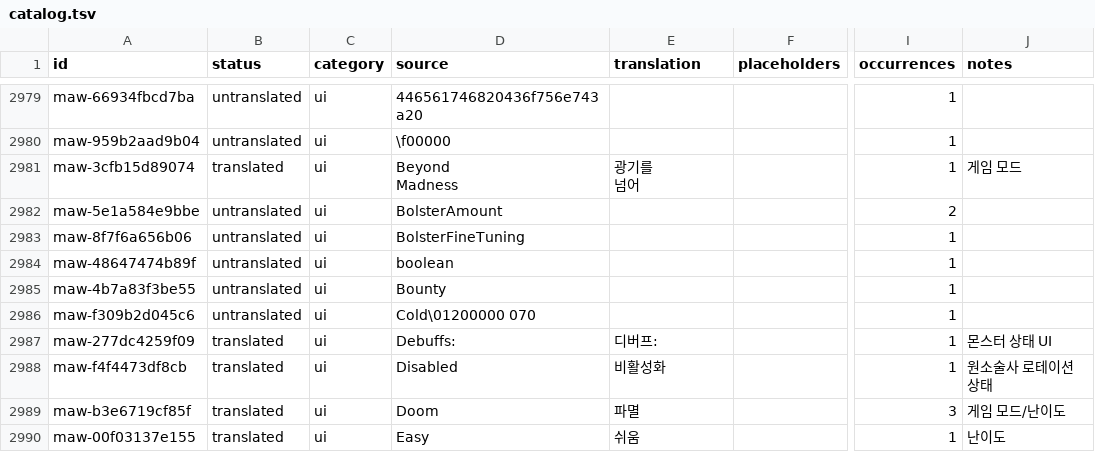
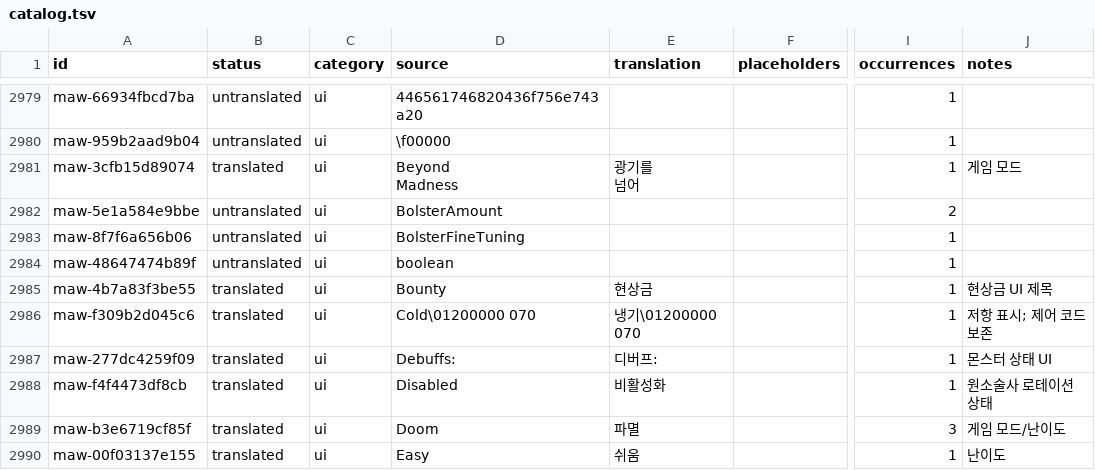
Before and after one commit to munument1/-KR-Maw-Mod-MMMerge, a TSV file: localization/catalog.tsv, drawn as a sheet; only a part is shown, gaps mark what is left out; the diff covers the shown part only; the diff names each change by its address in the sheet, - before the commit and + after, or states it on an @@ line.

```diff
--- a/localization/catalog.tsv
+++ b/localization/catalog.tsv
-B2985:B2986 (status): untranslated
+B2985:B2986 (status): translated
-E2985 (translation): (empty)
+E2985 (translation): 현상금
-J2985 (notes): (empty)
+J2985 (notes): 현상금 UI 제목
-E2986 (translation): (empty)
+E2986 (translation): 냉기\01200000 070
-J2986 (notes): (empty)
+J2986 (notes): 저항 표시; 제어 코드 보존
```
Also changed, not shown: 21 edited cells elsewhere in this file, localization/patchable_candidates.tsv, localization/uncertain_candidates.tsv, 5 other files.
